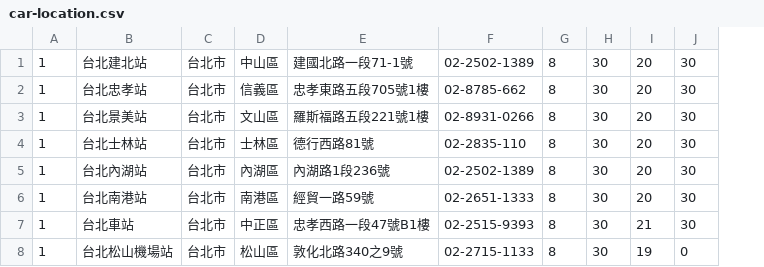
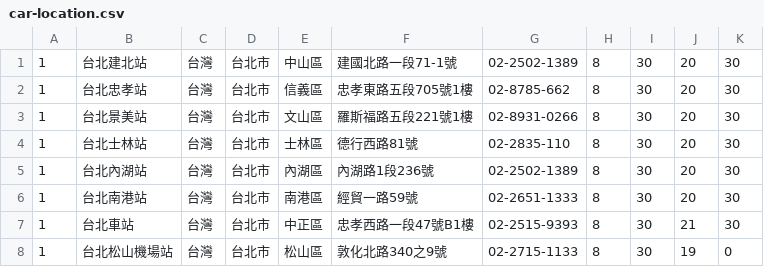
Before and after one commit to a86520098/GoTrip, a CSV file: src/main/resources/static/data/car-location.csv, drawn as a sheet; the diff names each change by its address in the sheet, - before the commit and + after, or states it on an @@ line.

```diff
--- a/src/main/resources/static/data/car-location.csv
+++ b/src/main/resources/static/data/car-location.csv
+column C, rows 1-8: all 台灣
```
Also changed, not shown: 19 other files.
